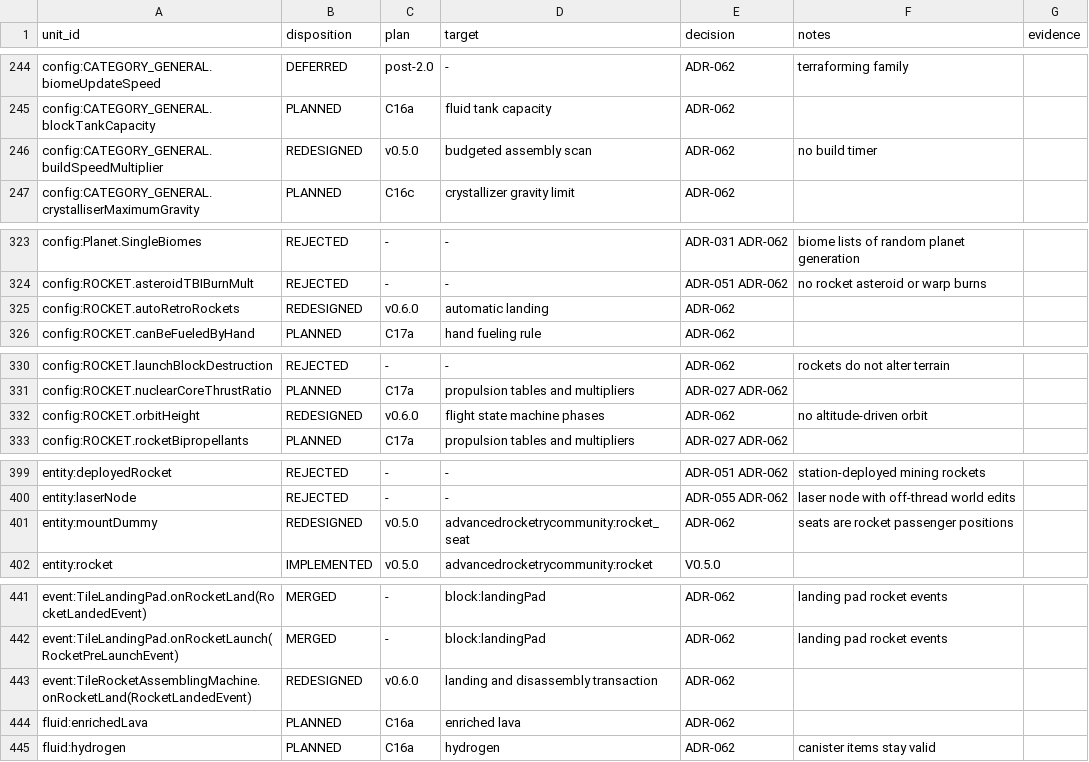
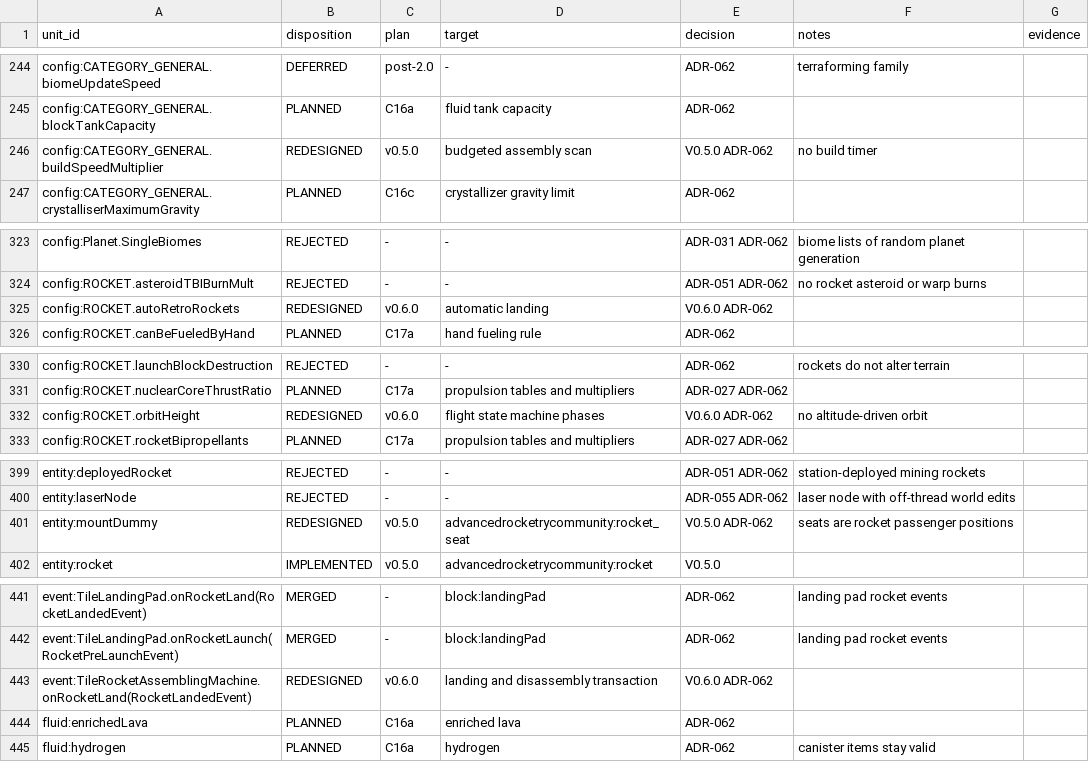
Before and after one commit to sunthemoon/AdvancedRocketry-Community, a CSV file: docs/work/v1.8.0-content-ledger.csv, drawn as a sheet; only a part is shown, gaps mark what is left out; the diff covers the shown part only.

```diff
--- a/docs/work/v1.8.0-content-ledger.csv
+++ b/docs/work/v1.8.0-content-ledger.csv
@@ -245,3 +245,3 @@ config:CATEGORY_GENERAL.biomeUpdateSpeed,DEFERRED,post-2.0,-,ADR-062,terraformin
 config:CATEGORY_GENERAL.blockTankCapacity,PLANNED,C16a,fluid tank capacity,ADR-062,,
-config:CATEGORY_GENERAL.buildSpeedMultiplier,REDESIGNED,v0.5.0,budgeted assembly scan,ADR-062,no build timer,
+config:CATEGORY_GENERAL.buildSpeedMultiplier,REDESIGNED,v0.5.0,budgeted assembly scan,V0.5.0 ADR-062,no build timer,
 config:CATEGORY_GENERAL.crystalliserMaximumGravity,PLANNED,C16c,crystallizer gravity limit,ADR-062,,
@@ -324,3 +324,3 @@ config:Planet.SingleBiomes,REJECTED,-,-,ADR-031 ADR-062,biome lists of random pl
 config:ROCKET.asteroidTBIBurnMult,REJECTED,-,-,ADR-051 ADR-062,no rocket asteroid or warp burns,
-config:ROCKET.autoRetroRockets,REDESIGNED,v0.6.0,automatic landing,ADR-062,,
+config:ROCKET.autoRetroRockets,REDESIGNED,v0.6.0,automatic landing,V0.6.0 ADR-062,,
 config:ROCKET.canBeFueledByHand,PLANNED,C17a,hand fueling rule,ADR-062,,
@@ -331,3 +331,3 @@ config:ROCKET.launchBlockDestruction,REJECTED,-,-,ADR-062,rockets do not alter t
 config:ROCKET.nuclearCoreThrustRatio,PLANNED,C17a,propulsion tables and multipliers,ADR-027 ADR-062,,
-config:ROCKET.orbitHeight,REDESIGNED,v0.6.0,flight state machine phases,ADR-062,no altitude-driven orbit,
+config:ROCKET.orbitHeight,REDESIGNED,v0.6.0,flight state machine phases,V0.6.0 ADR-062,no altitude-driven orbit,
 config:ROCKET.rocketBipropellants,PLANNED,C17a,propulsion tables and multipliers,ADR-027 ADR-062,,
@@ -400,3 +400,3 @@ entity:deployedRocket,REJECTED,-,-,ADR-051 ADR-062,station-deployed mining rocke
 entity:laserNode,REJECTED,-,-,ADR-055 ADR-062,laser node with off-thread world edits,
-entity:mountDummy,REDESIGNED,v0.5.0,advancedrocketrycommunity:rocket_seat,ADR-062,seats are rocket passenger positions,
+entity:mountDummy,REDESIGNED,v0.5.0,advancedrocketrycommunity:rocket_seat,V0.5.0 ADR-062,seats are rocket passenger positions,
 entity:rocket,IMPLEMENTED,v0.5.0,advancedrocketrycommunity:rocket,V0.5.0,,
@@ -442,3 +442,3 @@ event:TileLandingPad.onRocketLand(RocketLandedEvent),MERGED,-,block:landingPad,A
 event:TileLandingPad.onRocketLaunch(RocketPreLaunchEvent),MERGED,-,block:landingPad,ADR-062,landing pad rocket events,
-event:TileRocketAssemblingMachine.onRocketLand(RocketLandedEvent),REDESIGNED,v0.6.0,landing and disassembly transaction,ADR-062,,
+event:TileRocketAssemblingMachine.onRocketLand(RocketLandedEvent),REDESIGNED,v0.6.0,landing and disassembly transaction,V0.6.0 ADR-062,,
 fluid:enrichedLava,PLANNED,C16a,enriched lava,ADR-062,,
```
Also changed, not shown: 22 edited cells elsewhere in this file, 2 other files.
